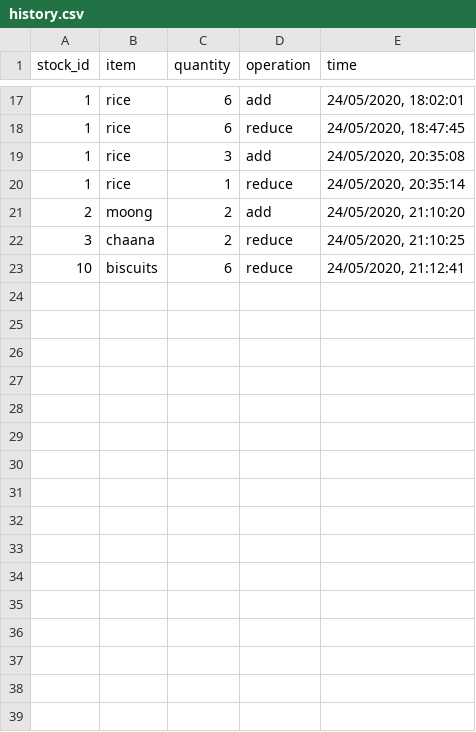
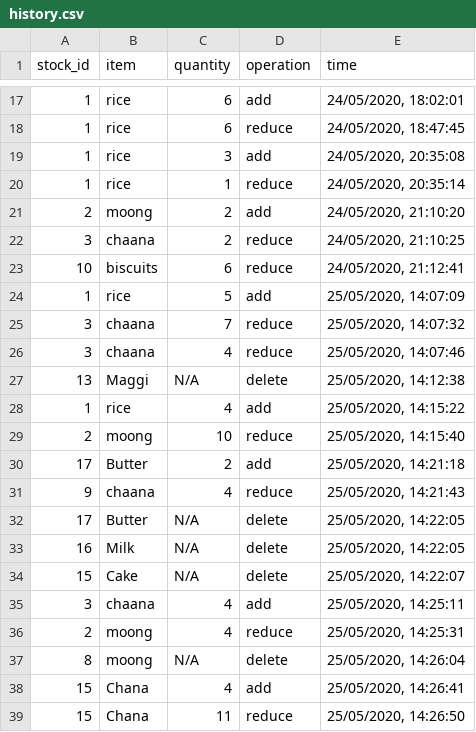
Before and after one commit to Charul090/Stock-Keeper, a CSV file: backend/data/history.csv, drawn as a sheet; only a part is shown, gaps mark what is left out.

```diff
--- a/backend/data/history.csv
+++ b/backend/data/history.csv
@@ -23 +23,17 @@ stock_id,item,quantity,operation,time
 10,biscuits,6,reduce,"24/05/2020, 21:12:41"
+1,rice,5,add,"25/05/2020, 14:07:09"
+3,chaana,7,reduce,"25/05/2020, 14:07:32"
+3,chaana,4,reduce,"25/05/2020, 14:07:46"
+13,Maggi,N/A,delete,"25/05/2020, 14:12:38"
+1,rice,4,add,"25/05/2020, 14:15:22"
+2,moong,10,reduce,"25/05/2020, 14:15:40"
+17,Butter,2,add,"25/05/2020, 14:21:18"
+9,chaana,4,reduce,"25/05/2020, 14:21:43"
+17,Butter,N/A,delete,"25/05/2020, 14:22:05"
+16,Milk,N/A,delete,"25/05/2020, 14:22:05"
+15,Cake,N/A,delete,"25/05/2020, 14:22:07"
+3,chaana,4,add,"25/05/2020, 14:25:11"
+2,moong,4,reduce,"25/05/2020, 14:25:31"
+8,moong,N/A,delete,"25/05/2020, 14:26:04"
+15,Chana,4,add,"25/05/2020, 14:26:41"
+15,Chana,11,reduce,"25/05/2020, 14:26:50"
```
Also changed, not shown: backend/data/info.csv, 2 other files.
